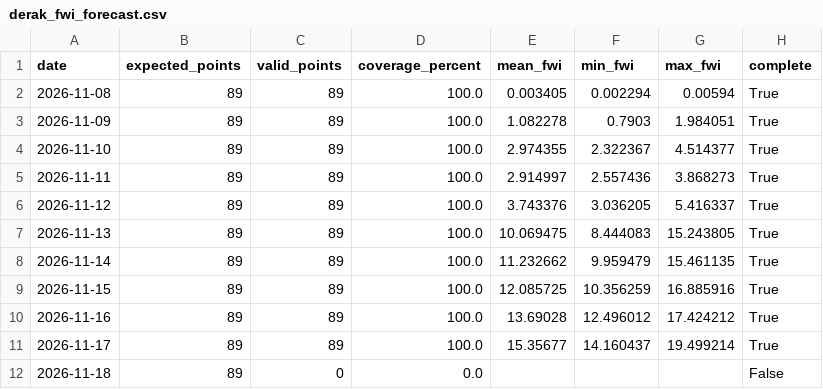
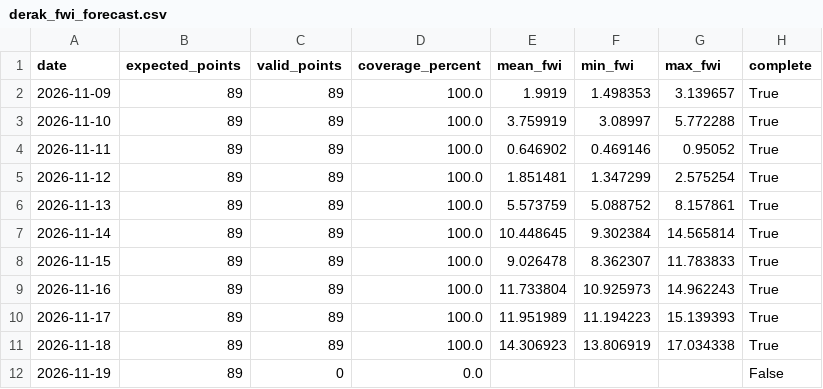
Before and after one commit to hashempoorsadegh214-prog/shiraz-drak-fire, a CSV file: data/derak_fwi_forecast.csv, drawn as a sheet.

```diff
--- a/data/derak_fwi_forecast.csv
+++ b/data/derak_fwi_forecast.csv
@@ -1,12 +1,12 @@
 date,expected_points,valid_points,coverage_percent,mean_fwi,min_fwi,max_fwi,complete
-2026-11-08,89,89,100.0,0.003405,0.002294,0.00594,True
-2026-11-09,89,89,100.0,1.082278,0.7903,1.984051,True
-2026-11-10,89,89,100.0,2.974355,2.322367,4.514377,True
-2026-11-11,89,89,100.0,2.914997,2.557436,3.868273,True
-2026-11-12,89,89,100.0,3.743376,3.036205,5.416337,True
-2026-11-13,89,89,100.0,10.069475,8.444083,15.243805,True
-2026-11-14,89,89,100.0,11.232662,9.959479,15.461135,True
-2026-11-15,89,89,100.0,12.085725,10.356259,16.885916,True
-2026-11-16,89,89,100.0,13.69028,12.496012,17.424212,True
-2026-11-17,89,89,100.0,15.35677,14.160437,19.499214,True
-2026-11-18,89,0,0.0,,,,False
+2026-11-09,89,89,100.0,1.9919,1.498353,3.139657,True
+2026-11-10,89,89,100.0,3.759919,3.08997,5.772288,True
+2026-11-11,89,89,100.0,0.646902,0.469146,0.95052,True
+2026-11-12,89,89,100.0,1.851481,1.347299,2.575254,True
+2026-11-13,89,89,100.0,5.573759,5.088752,8.157861,True
+2026-11-14,89,89,100.0,10.448645,9.302384,14.565814,True
+2026-11-15,89,89,100.0,9.026478,8.362307,11.783833,True
+2026-11-16,89,89,100.0,11.733804,10.925973,14.962243,True
+2026-11-17,89,89,100.0,11.951989,11.194223,15.139393,True
+2026-11-18,89,89,100.0,14.306923,13.806919,17.034338,True
+2026-11-19,89,0,0.0,,,,False
```
Also changed, not shown: 1 other file.
